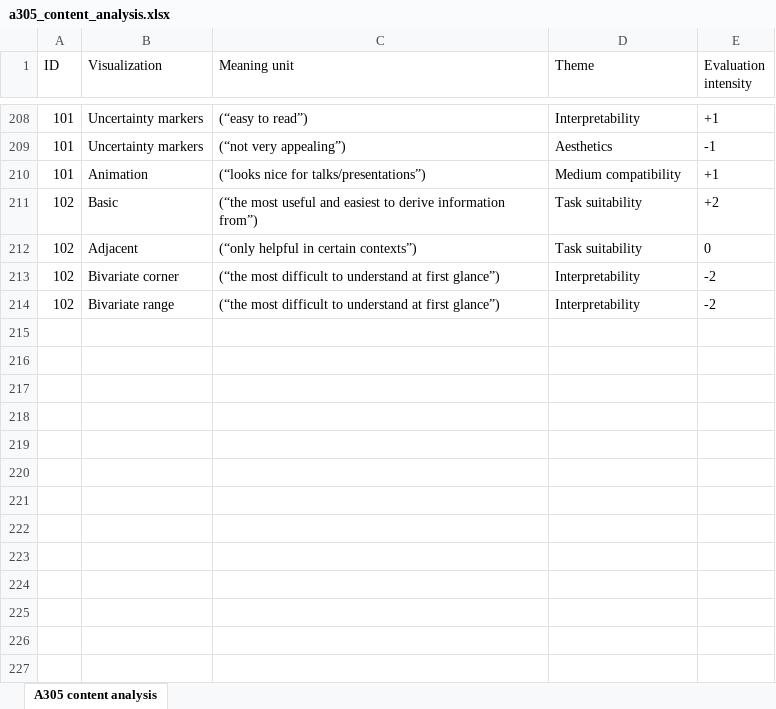
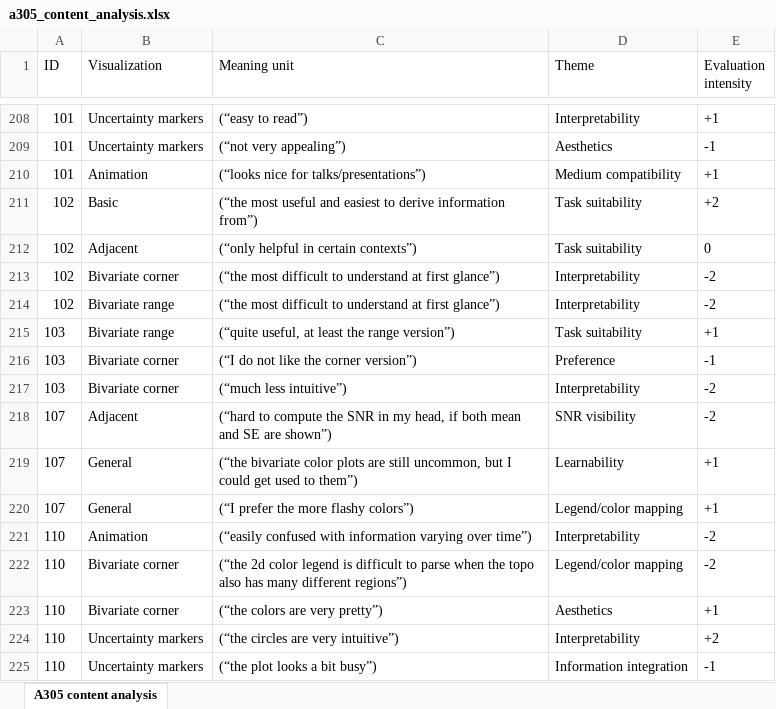
Before and after one commit to vladdez/Uncertainty-in-topoplots, an Excel workbook: data/a305_content_analysis.xlsx, sheet A305 content analysis, drawn as a sheet; only a part is shown, gaps mark what is left out; values as stored, in another font and other column widths than the file's, no borders; table styles not drawn; the diff names each change by its address in the sheet, - before the commit and + after, or states it on an @@ line.

Commit message:
update content anaylsis

```diff
--- a/data/a305_content_analysis.xlsx (sheet A305 content analysis)
+++ b/data/a305_content_analysis.xlsx (sheet A305 content analysis)
+row 215: 103 | Bivariate range | (“quite useful, at least the range version”) | Task suitability | +1
+row 216: 103 | Bivariate corner | (“I do not like the corner version”) | Preference | -1
+row 217: 103 | Bivariate corner | (“much less intuitive”) | Interpretability | -2
+row 218: 107 | Adjacent | (“hard to compute the SNR in my head, if both mean and SE are shown”) | SNR visibility | -2
+row 219: 107 | General | (“the bivariate color plots are still uncommon, but I could get used to them”) | Learnability | +1
+row 220: 107 | General | (“I prefer the more flashy colors”) | Legend/color mapping | +1
+row 221: 110 | Animation | (“easily confused with information varying over time”) | Interpretability | -2
+row 222: 110 | Bivariate corner | (“the 2d color legend is difficult to parse when the topo also has many different regions”) | Legend/color mapping | -2
+row 223: 110 | Bivariate corner | (“the colors are very pretty”) | Aesthetics | +1
+row 224: 110 | Uncertainty markers | (“the circles are very intuitive”) | Interpretability | +2
+row 225: 110 | Uncertainty markers | (“the plot looks a bit busy”) | Information integration | -1
```
Also changed, not shown: docs/data/a305_content_analysis.xlsx, 8 other files.
